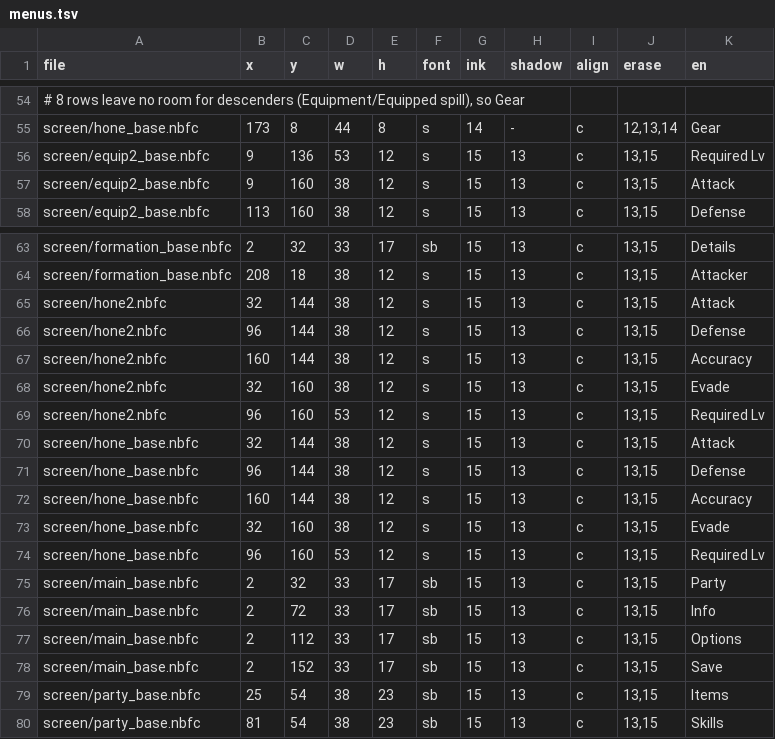
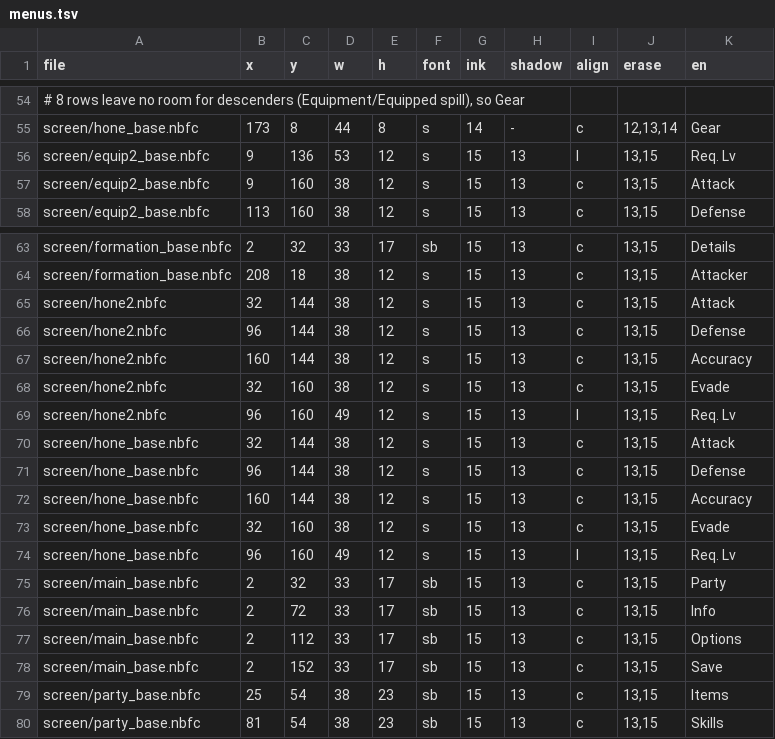
Before and after one commit to minhnhattonthat/bouken-ou-beet-vandel-vs-busters-en, a TSV file: gfx/menus.tsv, drawn as a sheet; only a part is shown, gaps mark what is left out; the diff names each change by its address in the sheet, - before the commit and + after, or states it on an @@ line.

```diff
--- a/gfx/menus.tsv
+++ b/gfx/menus.tsv
-I56 (align): c
+I56 (align): l
-K56 (en): Required Lv
+K56 (en): Req. Lv
-D69 (w): 53
+D69 (w): 49
-I69 (align): c
+I69 (align): l
-K69 (en): Required Lv
+K69 (en): Req. Lv
-D74 (w): 53
+D74 (w): 49
-I74 (align): c
+I74 (align): l
-K74 (en): Required Lv
+K74 (en): Req. Lv
```
Also changed, not shown: docs/text_unshown.tsv, tools/debug/scenes.tsv, 4 other files.
